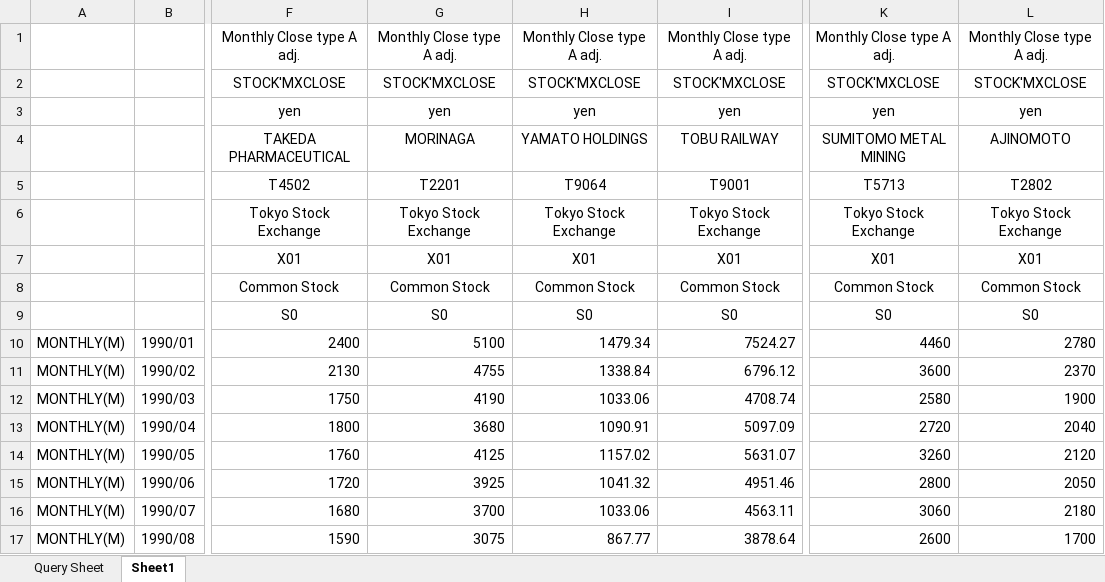
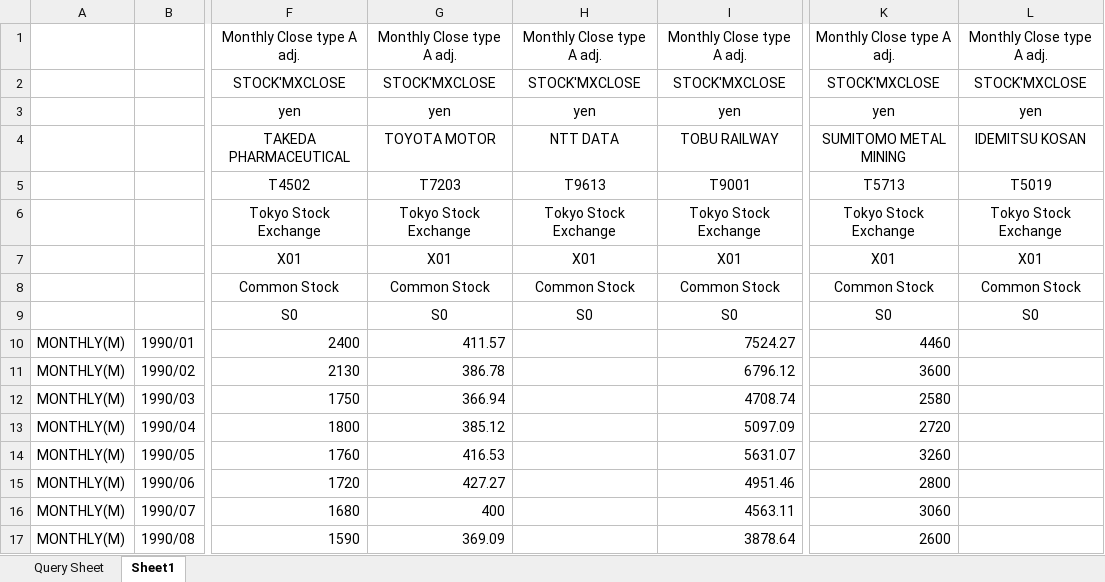
Before and after one commit to rokko-ec17q2/ec_data, an Excel workbook: pm/stocks.xlsx, sheet Sheet1, drawn as a sheet; only a part is shown, gaps mark what is left out; values as stored, in another font and other column widths than the file's, no borders; the diff covers the shown part only; the diff names each change by its address in the sheet, - before the commit and + after, or states it on an @@ line.

Commit message:
20220627b

```diff
--- a/pm/stocks.xlsx (sheet Sheet1)
+++ b/pm/stocks.xlsx (sheet Sheet1)
-G4: MORINAGA
+G4: TOYOTA MOTOR
-H4: YAMATO HOLDINGS
+H4: NTT DATA
-L4: AJINOMOTO
+L4: IDEMITSU KOSAN
-G5: T2201
+G5: T7203
-H5: T9064
+H5: T9613
-L5: T2802
+L5: T5019
-G10: 5100
+G10: 411.57
-H10: 1479.34
+H10: (empty)
-L10: 2780
+L10: (empty)
-G11: 4755
+G11: 386.78
-H11: 1338.84
+H11: (empty)
-L11: 2370
+L11: (empty)
-G12: 4190
+G12: 366.94
-H12: 1033.06
+H12: (empty)
-L12: 1900
+L12: (empty)
-G13: 3680
+G13: 385.12
-H13: 1090.91
+H13: (empty)
-L13: 2040
+L13: (empty)
-G14: 4125
+G14: 416.53
-H14: 1157.02
+H14: (empty)
-L14: 2120
+L14: (empty)
-G15: 3925
+G15: 427.27
-H15: 1041.32
+H15: (empty)
-L15: 2050
+L15: (empty)
-G16: 3700
+G16: 400
-H16: 1033.06
+H16: (empty)
-L16: 2180
+L16: (empty)
-G17: 3075
+G17: 369.09
-H17: 867.77
+H17: (empty)
-L17: 1700
+L17: (empty)
```
Also changed, not shown: 1146 edited cells elsewhere in this sheet, sheet Query Sheet.
